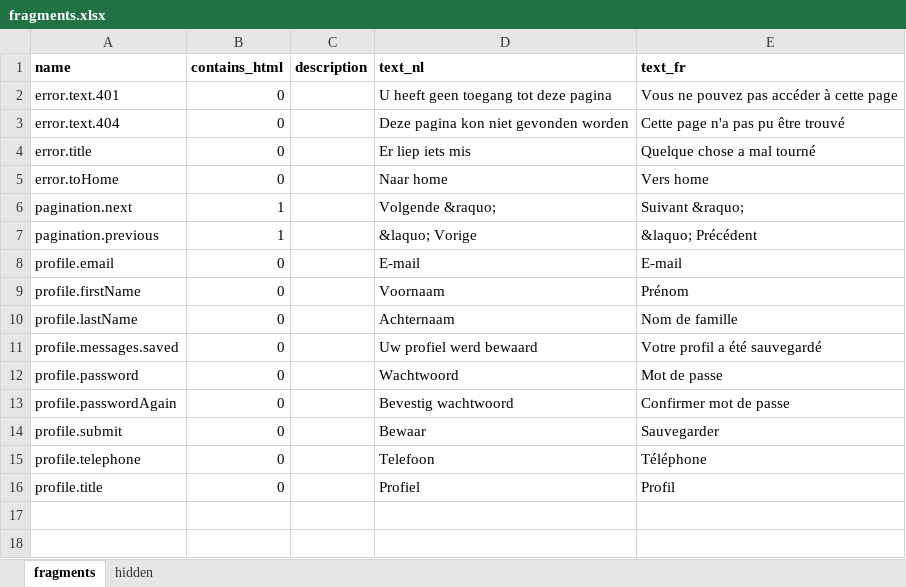
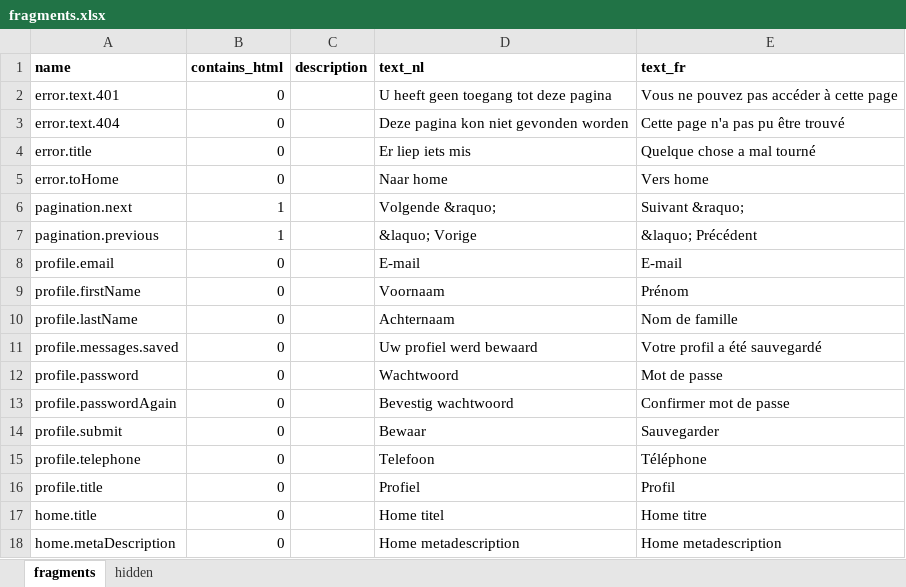
Before and after one commit to spatie/blender, an Excel workbook: database/seeds/data/fragments.xlsx, sheet fragments, drawn as a sheet; values as stored, in another font and other column widths than the file's, no borders; the diff names each change by its address in the sheet, - before the commit and + after, or states it on an @@ line.

Commit message:
adjust front views titles & metadescription

```diff
--- a/database/seeds/data/fragments.xlsx (sheet fragments)
+++ b/database/seeds/data/fragments.xlsx (sheet fragments)
+row 17: home.title | 0 |  | Home titel | Home titre
+row 18: home.metaDescription | 0 |  | Home metadescription | Home metadescription
```
Also changed, not shown: 6 other files.
